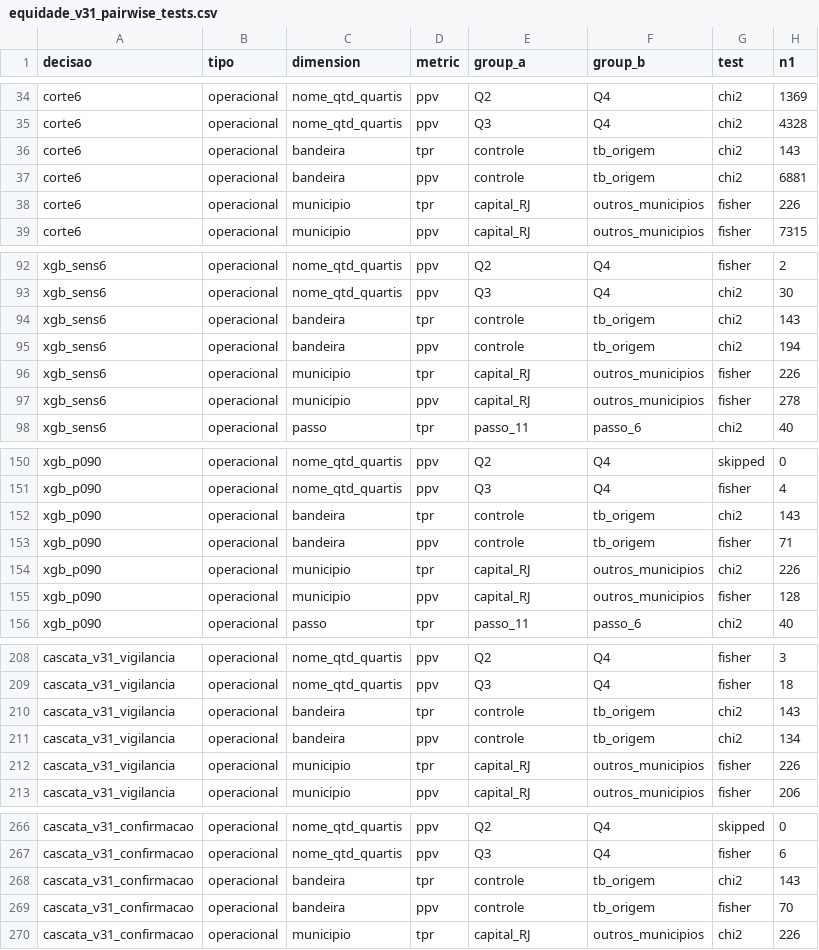
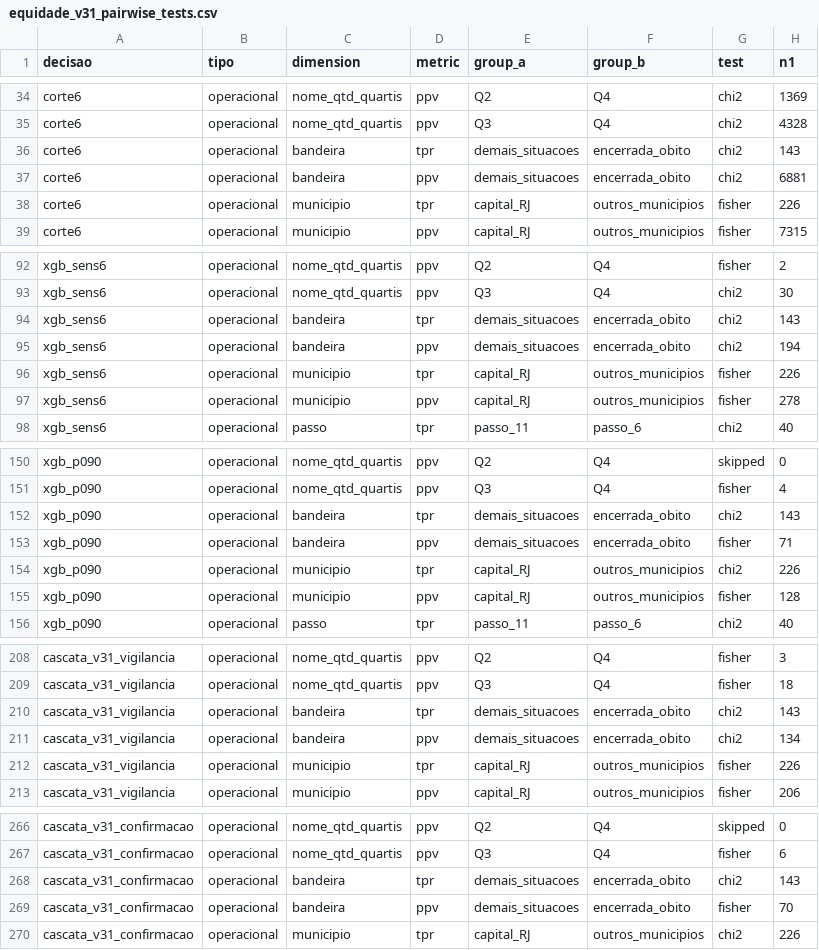
Before and after one commit to marco-jardim/phd-research, a CSV file: data/equidade_v31_pairwise_tests.csv, drawn as a sheet; only a part is shown, gaps mark what is left out; the diff names each change by its address in the sheet, - before the commit and + after, or states it on an @@ line.

```diff
--- a/data/equidade_v31_pairwise_tests.csv
+++ b/data/equidade_v31_pairwise_tests.csv
-E36:E37 (group_a): controle
+E36:E37 (group_a): demais_situacoes
-F36:F37 (group_b): tb_origem
+F36:F37 (group_b): encerrada_obito
-E94:E95 (group_a): controle
+E94:E95 (group_a): demais_situacoes
-F94:F95 (group_b): tb_origem
+F94:F95 (group_b): encerrada_obito
-E152:E153 (group_a): controle
+E152:E153 (group_a): demais_situacoes
-F152:F153 (group_b): tb_origem
+F152:F153 (group_b): encerrada_obito
-E210:E211 (group_a): controle
+E210:E211 (group_a): demais_situacoes
-F210:F211 (group_b): tb_origem
+F210:F211 (group_b): encerrada_obito
-E268:E269 (group_a): controle
+E268:E269 (group_a): demais_situacoes
-F268:F269 (group_b): tb_origem
+F268:F269 (group_b): encerrada_obito
```
Also changed, not shown: data/equidade_v31_group_metrics.csv, data/equidade_v31_maxdiff.csv, 22 other files.
